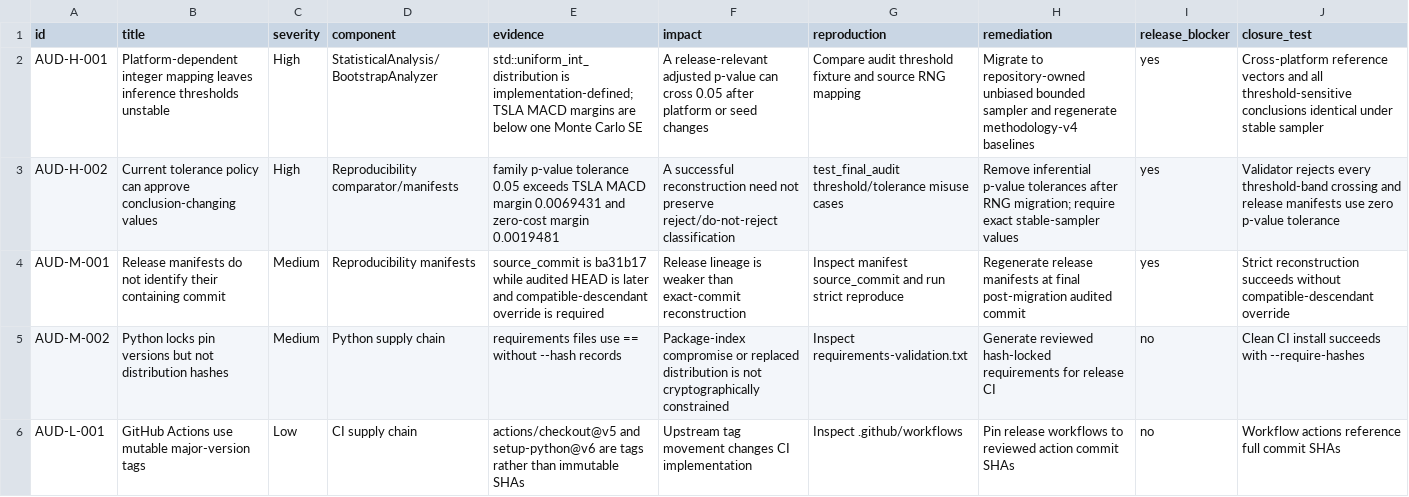
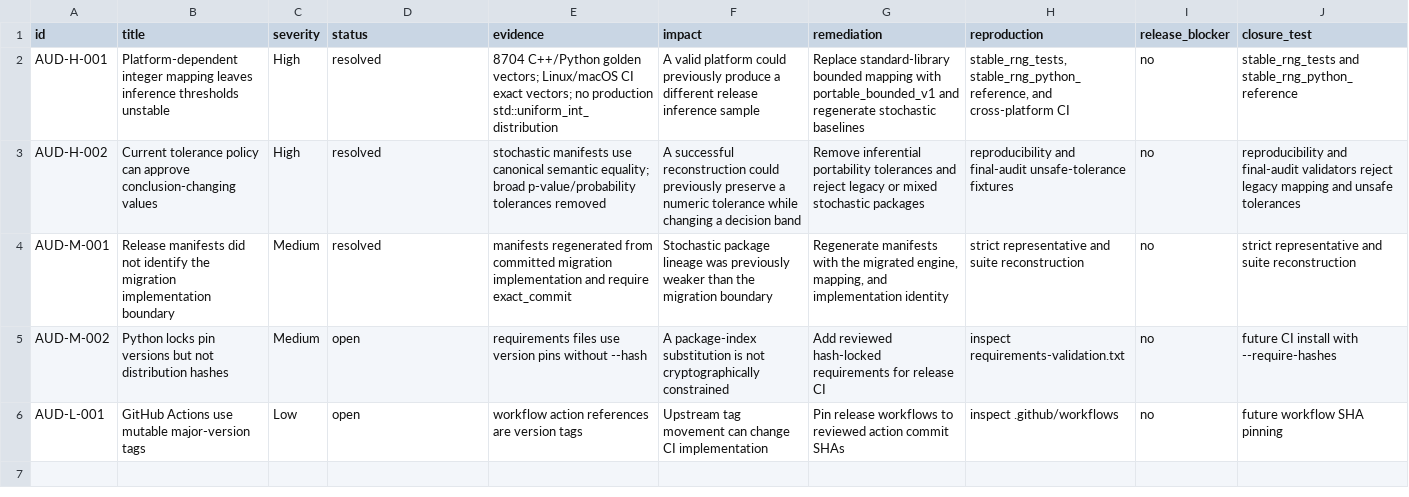
Before and after one commit to MrithunjoyB/cpp-event-driven-backtester, a CSV file: audit/final/audit_findings.csv, drawn as a sheet; removed rows and columns are numbered as before the commit, all else as after; the diff names each change by its address in the sheet, - before the commit and + after, or states it on an @@ line.

```diff
--- a/audit/final/audit_findings.csv
+++ b/audit/final/audit_findings.csv
-column G (reproduction), rows 2-6: Compare audit threshold fixture and source RNG mapping | test_final_audit threshold/tolerance misuse cases | Inspect manifest source_commit and run strict reproduce | Inspect requirements-validation.txt | Inspect .github/workflows
+column H (reproduction), rows 2-6: stable_rng_tests, stable_rng_python_reference, and cross-platform CI | reproducibility and final-audit unsafe-tolerance fixtures | strict representative and suite reconstruction | inspect requirements-validation.txt | inspect .github/workflows
-D1: component
+D1: status
-D2 (status): StatisticalAnalysis/BootstrapAnalyzer
+D2 (status): resolved
-E2 (evidence): std::uniform_int_distribution is implementation-defined; TSLA MACD margins are below one Monte Carlo SE
+E2 (evidence): 8704 C++/Python golden vectors; Linux/macOS CI exact vectors; no production std::uniform_int_distribution
-F2 (impact): A release-relevant adjusted p-value can cross 0.05 after platform or seed changes
+F2 (impact): A valid platform could previously produce a different release inference sample
-G2 (remediation): Migrate to repository-owned unbiased bounded sampler and regenerate methodology-v4 baselines
+G2 (remediation): Replace standard-library bounded mapping with portable_bounded_v1 and regenerate stochastic baselines
-I2:I4 (release_blocker): yes
+I2:I4 (release_blocker): no
-J2 (closure_test): Cross-platform reference vectors and all threshold-sensitive conclusions identical under stable sampler
+J2 (closure_test): stable_rng_tests and stable_rng_python_reference
-D3 (status): Reproducibility comparator/manifests
+D3 (status): resolved
-E3 (evidence): family p-value tolerance 0.05 exceeds TSLA MACD margin 0.0069431 and zero-cost margin 0.0019481
+E3 (evidence): stochastic manifests use canonical semantic equality; broad p-value/probability tolerances removed
-F3 (impact): …successful reconstruction need not preserve reject/do-not-reject classification
+F3 (impact): …successful reconstruction could previously preserve a numeric tolerance while changing a decision band
-G3 (remediation): Remove inferential p-value tolerances after RNG migration; require exact stable-sampler values
+G3 (remediation): Remove inferential portability tolerances and reject legacy or mixed stochastic packages
-J3 (closure_test): Validator rejects every threshold-band crossing and release manifests use zero p-value tolerance
+J3 (closure_test): reproducibility and final-audit validators reject legacy mapping and unsafe tolerances
-B4 (title): Release manifests do not identify their containing commit
+B4 (title): Release manifests did not identify the migration implementation boundary
-D4 (status): Reproducibility manifests
+D4 (status): resolved
-E4 (evidence): source_commit is ba31b17 while audited HEAD is later and compatible-descendant override is required
+E4 (evidence): manifests regenerated from committed migration implementation and require exact_commit
-F4 (impact): Release lineage is weaker than exact-commit reconstruction
+F4 (impact): Stochastic package lineage was previously weaker than the migration boundary
-G4 (remediation): Regenerate release manifests at final post-migration audited commit
+G4 (remediation): Regenerate manifests with the migrated engine, mapping, and implementation identity
-J4 (closure_test): Strict reconstruction succeeds without compatible-descendant override
+J4 (closure_test): strict representative and suite reconstruction
-D5 (status): Python supply chain
+D5 (status): open
-E5 (evidence): …files use == without --hash records
+E5 (evidence): …files use version pins without --hash
-F5 (impact): Package-index compromise or replaced distribution is not…
+F5 (impact): A package-index substitution is not…
-G5 (remediation): Generate reviewed hash-locked…
+G5 (remediation): Add reviewed hash-locked…
-J5 (closure_test): Clean CI install succeeds with --require-hashes
+J5 (closure_test): future CI install with --require-hashes
-D6 (status): CI supply chain
+D6 (status): open
-E6 (evidence): actions/checkout@v5 and setup-python@v6 are tags rather than immutable SHAs
+E6 (evidence): workflow action references are version tags
-F6 (impact): …tag movement changes CI implementation
+F6 (impact): …tag movement can change CI implementation
-J6 (closure_test): Workflow actions reference full commit SHAs
+J6 (closure_test): future workflow SHA pinning
```
Also changed, not shown: audit/final/audit_claim_inventory.csv, audit/final/cross_platform_comparison.csv, 43 other files.
